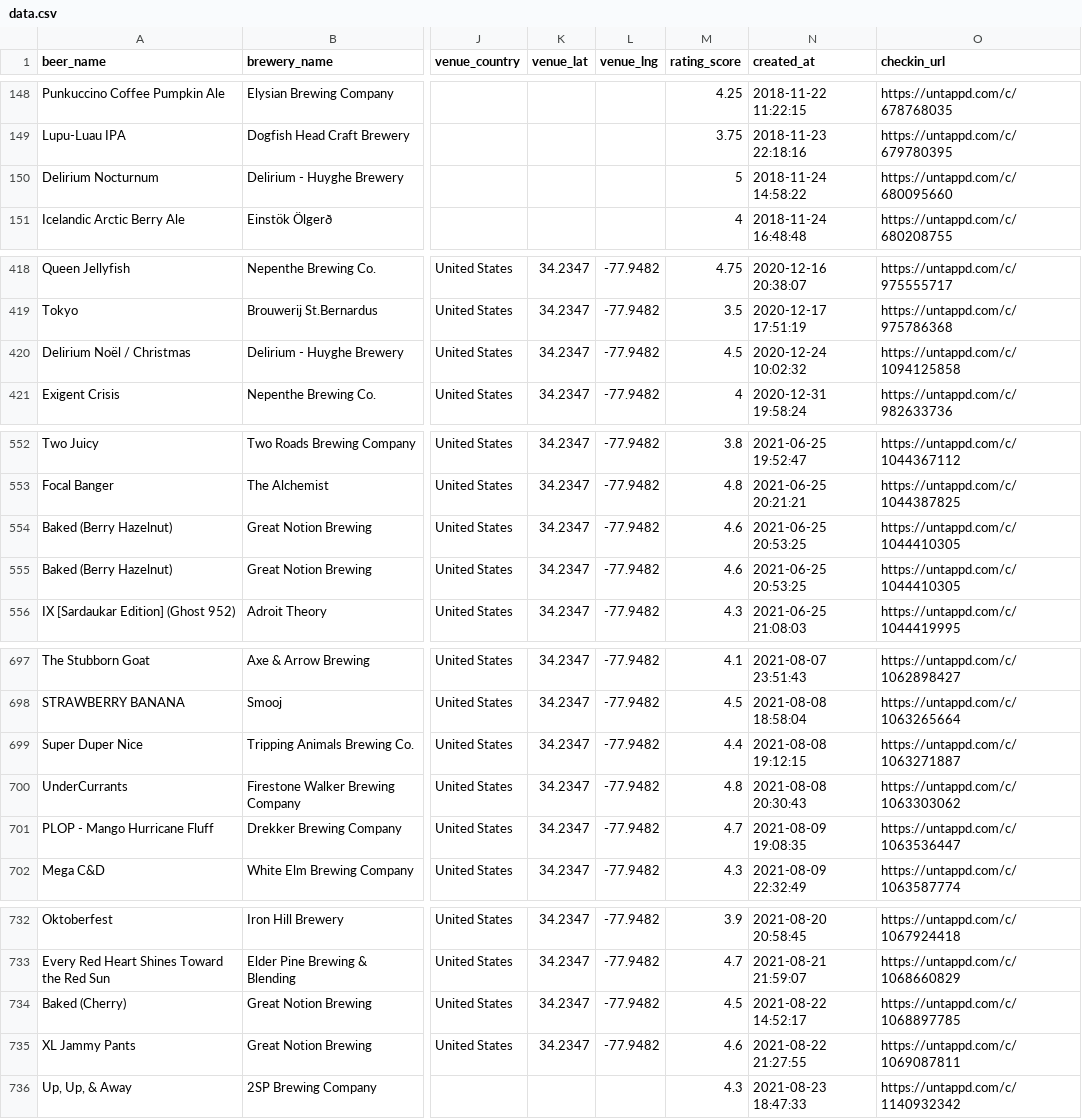
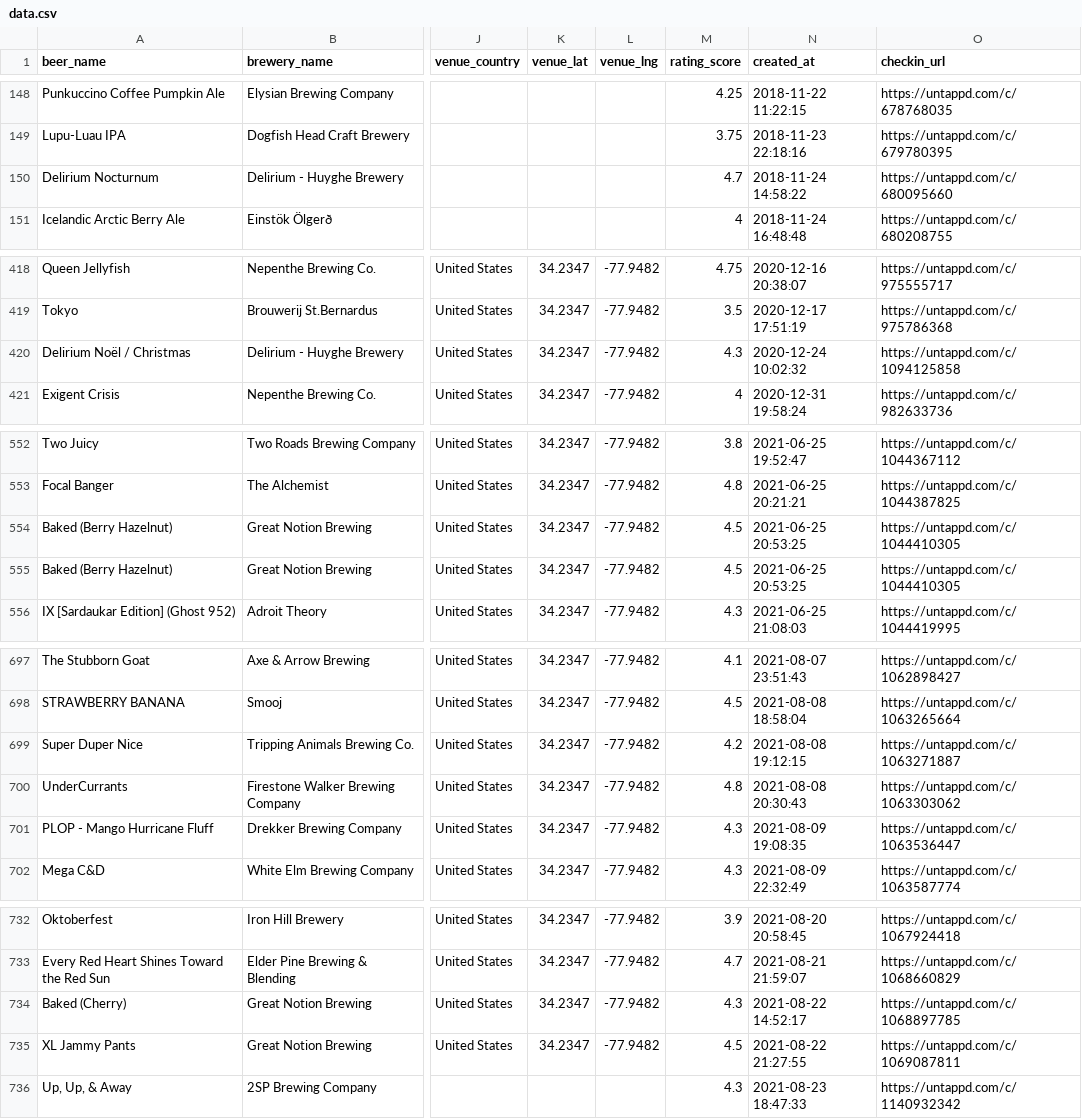
Before and after one commit to cencek/beer-data, a CSV file: data.csv, drawn as a sheet; only a part is shown, gaps mark what is left out; the diff covers the shown part only; the diff names each change by its address in the sheet, - before the commit and + after, or states it on an @@ line.

Commit message:
Update data.csv

```diff
--- a/data.csv
+++ b/data.csv
-M150 (rating_score): 5
+M150 (rating_score): 4.7
-M420 (rating_score): 4.5
+M420 (rating_score): 4.3
-M554:M555 (rating_score): 4.6
+M554:M555 (rating_score): 4.5
-M699 (rating_score): 4.4
+M699 (rating_score): 4.2
-M701 (rating_score): 4.7
+M701 (rating_score): 4.3
-M734 (rating_score): 4.5
+M734 (rating_score): 4.3
-M735 (rating_score): 4.6
+M735 (rating_score): 4.5
```
Also changed, not shown: 9 edited cells elsewhere in this file.
